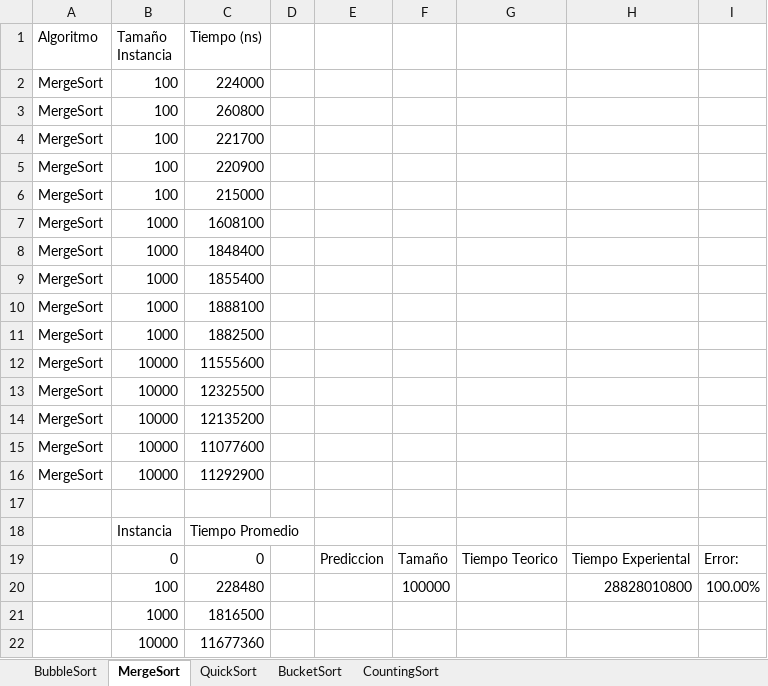
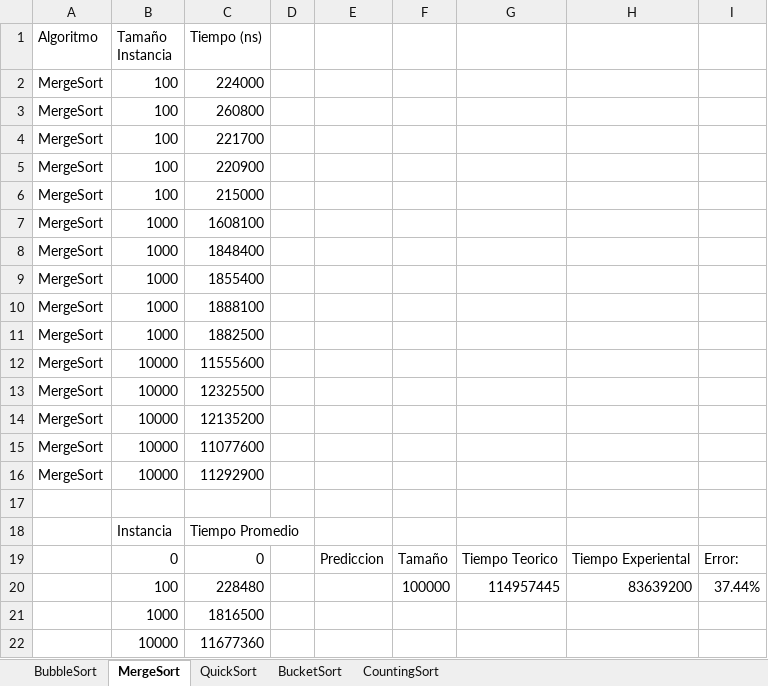
Before and after one commit to rbernal13/Analisis-Algoritmos, an Excel workbook: Talleres/Taller 2/docs/tiempos_ejecucion.xlsx, sheet MergeSort, drawn as a sheet; values as stored, in another font and other column widths than the file's, no borders; charts and pictures and table styles not drawn; the diff names each change by its address in the sheet, - before the commit and + after, or states it on an @@ line.

```diff
--- a/Talleres/Taller 2/docs/tiempos_ejecucion.xlsx (sheet MergeSort)
+++ b/Talleres/Taller 2/docs/tiempos_ejecucion.xlsx (sheet MergeSort)
-G20: (empty)
+G20: 114957445
-H20: 28828010800
+H20: 83639200
-I20: 100.00%
+I20: 37.44%
```
Also changed, not shown: sheet CountingSort, sheet QuickSort, sheet BubbleSort, charts or pictures, 4 other files.
